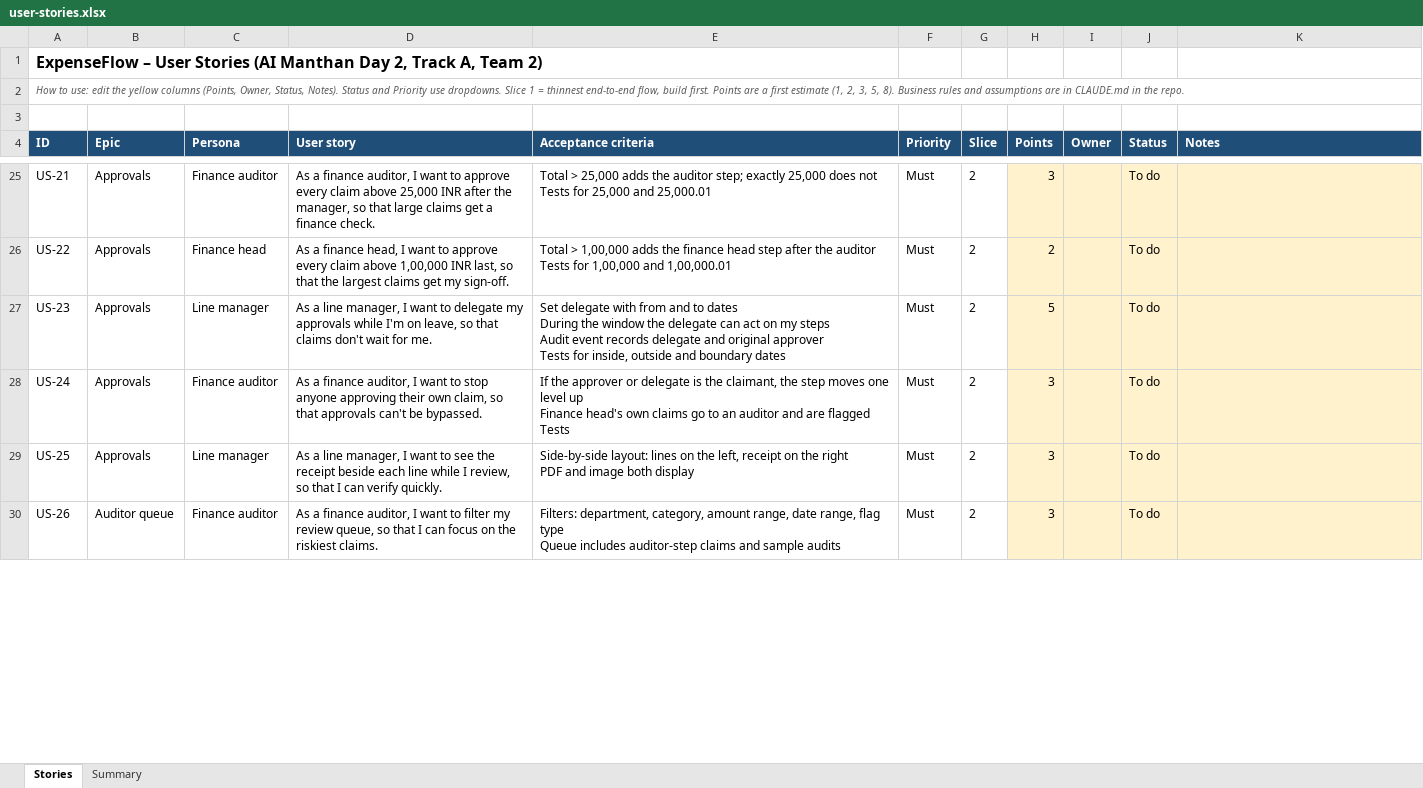
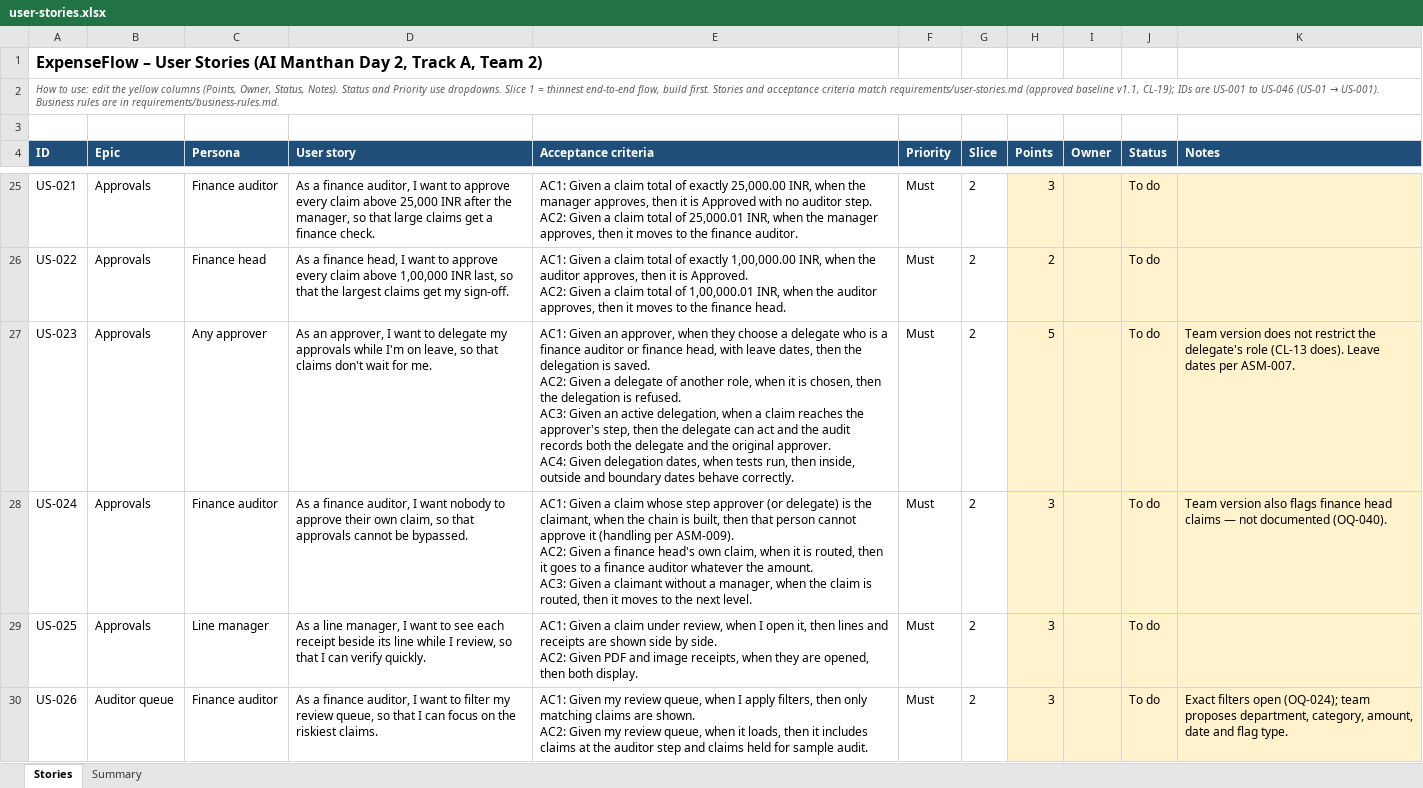
Before and after one commit to JayaMadhuriKaki/Hackathon---Team2, an Excel workbook: deliverables/user-stories.xlsx, sheet Stories, drawn as a sheet; only a part is shown, gaps mark what is left out; values as stored, in another font and other column widths than the file's, no borders; conditional formats not drawn; ↵ is a line break in a cell; the diff covers the shown part only; the diff names each change by its address in the sheet, - before the commit and + after, or states it on an @@ line.

Commit message:
docs: record approval of the requirement baseline (CL-19, CL-20)
- CLAUDE.md: CL-19 baseline, CL-20 team-workbook conflicts resolved;
  open questions now in requirements/open-questions.md; 403/404, narration
  and checklist wording fixed as flagged in architecture/SPEC.md section 13
- user-stories.xlsx: US-001..US-046 aligned with the baseline
- requirement-traceability.xlsx: 84 rows (FR, NFR, BR) with stories
- PROGRESS.md: phase 1 done, blockers use the merged question list

```diff
--- a/deliverables/user-stories.xlsx (sheet Stories)
+++ b/deliverables/user-stories.xlsx (sheet Stories)
@@ A2 (ID): …build first. Points are a first estimate (1, 2, 3, 5, 8). Business rules and assumptions are in CLAUDE.md in the repo. → …build first. Stories and acceptance criteria match requirements/user-stories.md (approved baseline v1.1, CL-19); IDs are US-001 to US-046 (US-01 → US-001). Business rules are in requirements/business-rules.md. @@
-A25 (ID): US-21
+A25 (ID): US-021
-E25 (Acceptance criteria): Total > 25,000 adds the auditor step; exactly 25,000 does not ↵ Tests for 25,000 and 25,000.01
+E25 (Acceptance criteria): AC1: Given a claim total of exactly 25,000.00 INR, when the manager approves, then it is Approved with no auditor step. ↵ AC2: Given a claim total of 25,000.01 INR, when the manager approves, then it moves to the finance auditor.
-A26 (ID): US-22
+A26 (ID): US-022
-E26 (Acceptance criteria): Total > 1,00,000 adds the finance head step after the auditor ↵ Tests for 1,00,000 and 1,00,000.01
+E26 (Acceptance criteria): AC1: Given a claim total of exactly 1,00,000.00 INR, when the auditor approves, then it is Approved. ↵ AC2: Given a claim total of 1,00,000.01 INR, when the auditor approves, then it moves to the finance head.
-A27 (ID): US-23
+A27 (ID): US-023
-C27 (Persona): Line manager
+C27 (Persona): Any approver
-D27 (User story): As a line manager, I want…
+D27 (User story): As an approver, I want…
-E27 (Acceptance criteria): Set delegate with from and to dates ↵ During the window the delegate can act on my steps ↵ Audit event records delegate and original approver ↵ Tests for inside, outside and boundary dates
+E27 (Acceptance criteria): AC1: Given an approver, when they choose a delegate who is a finance auditor or finance head, with leave dates, then the delegation is saved. ↵ AC2: Given a delegate of another role, when it is chosen, then the delegation is refused. ↵ AC3: Given an active delegation, when a claim reaches the approver's step, then the delegate can act and the audit records both the delegate and the original approver. ↵ AC4: Given delegation dates, when tests run, then inside, outside and boundary dates behave correctly.
-K27 (Notes): (empty)
+K27 (Notes): Team version does not restrict the delegate's role (CL-13 does). Leave dates per ASM-007.
-A28 (ID): US-24
+A28 (ID): US-024
-D28 (User story): …I want to stop anyone approving their own claim, so that approvals can't be bypassed.
+D28 (User story): …I want nobody to approve their own claim, so that approvals cannot be bypassed.
-E28 (Acceptance criteria): If the approver or delegate is the claimant, the step moves one level up ↵ Finance head's own claims go to an auditor and are flagged ↵ Tests
+E28 (Acceptance criteria): AC1: Given a claim whose step approver (or delegate) is the claimant, when the chain is built, then that person cannot approve it (handling per ASM-009). ↵ AC2: Given a finance head's own claim, when it is routed, then it goes to a finance auditor whatever the amount. ↵ AC3: Given a claimant without a manager, when the claim is routed, then it moves to the next level.
-K28 (Notes): (empty)
+K28 (Notes): Team version also flags finance head claims — not documented (OQ-040).
-A29 (ID): US-25
+A29 (ID): US-025
-D29 (User story): …to see the receipt beside each line while…
+D29 (User story): …to see each receipt beside its line while…
-E29 (Acceptance criteria): Side-by-side layout: lines on the left, receipt on the right ↵ PDF and image both display
+E29 (Acceptance criteria): AC1: Given a claim under review, when I open it, then lines and receipts are shown side by side. ↵ AC2: Given PDF and image receipts, when they are opened, then both display.
-A30 (ID): US-26
+A30 (ID): US-026
-E30 (Acceptance criteria): Filters: department, category, amount range, date range, flag type ↵ Queue includes auditor-step claims and sample audits
+E30 (Acceptance criteria): AC1: Given my review queue, when I apply filters, then only matching claims are shown. ↵ AC2: Given my review queue, when it loads, then it includes claims at the auditor step and claims held for sample audit.
-K30 (Notes): (empty)
+K30 (Notes): Exact filters open (OQ-024); team proposes department, category, amount, date and flag type.
```
Also changed, not shown: 4 added rows and 113 edited cells elsewhere in this sheet, sheet Summary, deliverables/requirement-traceability.xlsx, 2 other files.
